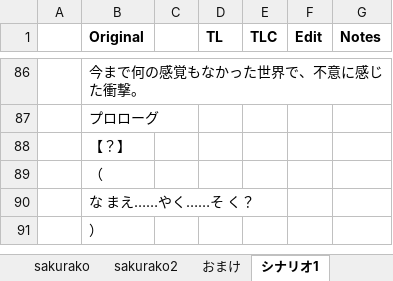
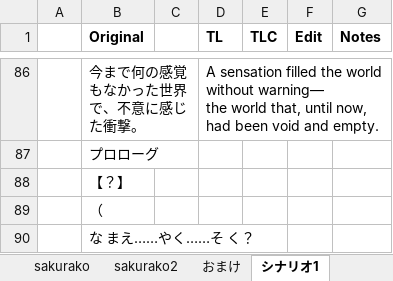
Before and after one commit to pseudograph/sukitokimekitokisuTranslation, an Excel workbook: xlsx/script.xlsx, sheet シナリオ1, drawn as a sheet; only a part is shown, gaps mark what is left out; the shorter side is filled out with more unchanged rows; values as stored, in another font and other column widths than the file's, no borders; charts and pictures not drawn; ↵ is a line break in a cell; the diff covers the shown part only; the diff names each change by its address in the sheet, - before the commit and + after, or states it on an @@ line.

```diff
--- a/xlsx/script.xlsx (sheet シナリオ1)
+++ b/xlsx/script.xlsx (sheet シナリオ1)
-D86 (TL): (empty)
+D86 (TL): A sensation filled the world without warning— ↵ the world that, until now, had been void and empty.
```
Also changed, not shown: 28 added rows, 28 removed rows, 12 moved rows and 11 edited cells elsewhere in this sheet, charts or pictures, 15 other files.
